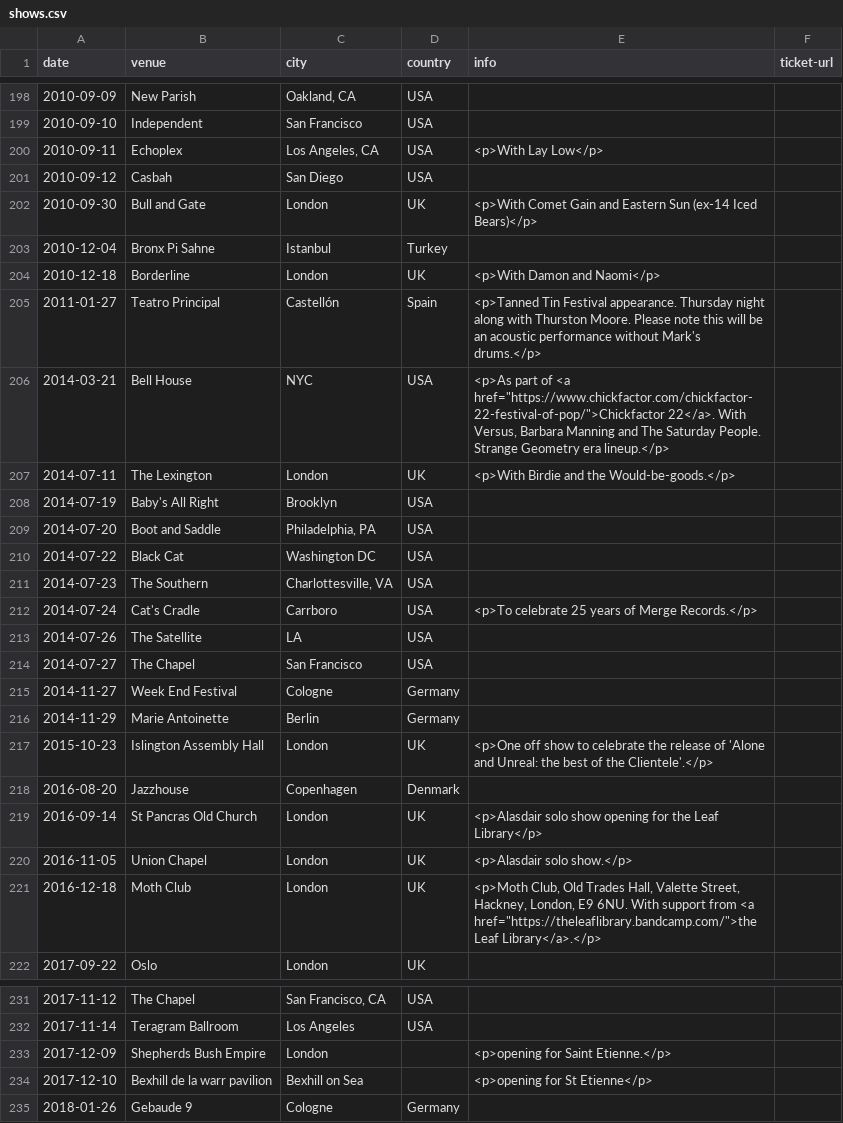
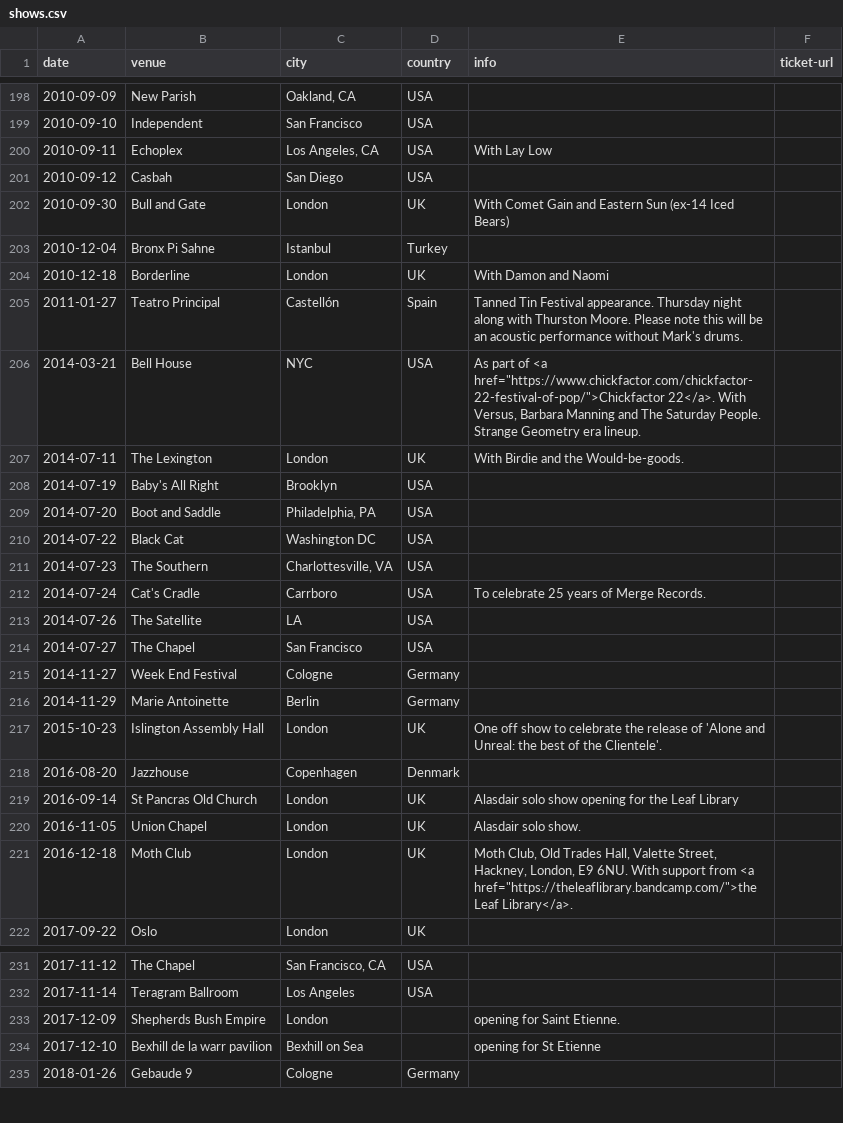
Before and after one commit to pidgpowell/clientele, a CSV file: content/shows.csv, drawn as a sheet; only a part is shown, gaps mark what is left out; the diff covers the shown part only.

Commit message:
Show clean up

```diff
--- a/content/shows.csv
+++ b/content/shows.csv
@@ -199,10 +199,10 @@ date,venue,city,country,info,ticket-url
 2010-09-10,Independent,San Francisco,USA,,
-2010-09-11,Echoplex,"Los Angeles, CA",USA,<p>With Lay Low</p>,
+2010-09-11,Echoplex,"Los Angeles, CA",USA,With Lay Low,
 2010-09-12,Casbah,San Diego,USA,,
-2010-09-30,Bull and Gate,London,UK,<p>With Comet Gain and Eastern Sun (ex-14 Iced Bears)</p>,
+2010-09-30,Bull and Gate,London,UK,"With Comet Gain and Eastern Sun (ex-14 Iced Bears)",
 2010-12-04,Bronx Pi Sahne,Istanbul,Turkey,,
-2010-12-18,Borderline,London,UK,<p>With Damon and Naomi</p>,
-2011-01-27,Teatro Principal,Castellón,Spain,<p>Tanned Tin Festival appearance. Thursday night along with Thurston Moore. Please note this will be an acoustic performance without Mark's drums.</p>,
-2014-03-21,Bell House,NYC,USA,"<p>As part of <a href=""https://www.chickfactor.com/chickfactor-22-festival-of-pop/"">Chickfactor 22</a>. With Versus, Barbara Manning and The Saturday People. Strange Geometry era lineup.</p>",
-2014-07-11,The Lexington,London,UK,<p>With Birdie and the Would-be-goods.</p>,
+2010-12-18,Borderline,London,UK,With Damon and Naomi,
+2011-01-27,Teatro Principal,Castellón,Spain,"Tanned Tin Festival appearance. Thursday night along with Thurston Moore. Please note this will be an acoustic performance without Mark's drums.",
+2014-03-21,Bell House,NYC,USA,"As part of <a href=""https://www.chickfactor.com/chickfactor-22-festival-of-pop/"">Chickfactor 22</a>. With Versus, Barbara Manning and The Saturday People. Strange Geometry era lineup.",
+2014-07-11,The Lexington,London,UK,With Birdie and the Would-be-goods.,
 2014-07-19,Baby's All Right,Brooklyn,USA,,
@@ -211,3 +211,3 @@ date,venue,city,country,info,ticket-url
 2014-07-23,The Southern,"Charlottesville, VA",USA,,
-2014-07-24,Cat's Cradle,Carrboro,USA,<p>To celebrate 25 years of Merge Records.</p>,
+2014-07-24,Cat's Cradle,Carrboro,USA,To celebrate 25 years of Merge Records.,
 2014-07-26,The Satellite,LA,USA,,
@@ -216,7 +216,7 @@ date,venue,city,country,info,ticket-url
 2014-11-29,Marie Antoinette,Berlin,Germany,,
-2015-10-23,Islington Assembly Hall,London,UK,<p>One off show to celebrate the release of 'Alone and Unreal: the best of the Clientele'.</p>,
+2015-10-23,Islington Assembly Hall,London,UK,One off show to celebrate the release of 'Alone and Unreal: the best of the Clientele'.,
 2016-08-20,Jazzhouse,Copenhagen,Denmark,,
-2016-09-14,St Pancras Old Church,London,UK,<p>Alasdair solo show opening for the Leaf Library</p>,
-2016-11-05,Union Chapel,London,UK,<p>Alasdair solo show.</p>,
-2016-12-18,Moth Club,London,UK,"<p>Moth Club, Old Trades Hall, Valette Street, Hackney, London, E9 6NU. With support from <a href=""https://theleaflibrary.bandcamp.com/"">the Leaf Library</a>.</p>",
+2016-09-14,St Pancras Old Church,London,UK,Alasdair solo show opening for the Leaf Library,
+2016-11-05,Union Chapel,London,UK,Alasdair solo show.,
+2016-12-18,Moth Club,London,UK,"Moth Club, Old Trades Hall, Valette Street, Hackney, London, E9 6NU. With support from <a href=""https://theleaflibrary.bandcamp.com/"">the Leaf Library</a>.",
 2017-09-22,Oslo,London,UK,,
@@ -232,4 +232,4 @@ date,venue,city,country,info,ticket-url
 2017-11-14,Teragram Ballroom,Los Angeles,USA,,
-2017-12-09,Shepherds Bush Empire,London,,<p>opening for Saint Etienne.</p>,
-2017-12-10,Bexhill de la warr pavilion,Bexhill on Sea,,<p>opening for St Etienne</p>,
+2017-12-09,Shepherds Bush Empire,London,,opening for Saint Etienne.,
+2017-12-10,Bexhill de la warr pavilion,Bexhill on Sea,,opening for St Etienne,
 2018-01-26,Gebaude 9,Cologne,Germany,,
```
Also changed, not shown: 1 added row, 2 removed rows and 39 edited cells elsewhere in this file, 1 other file.
